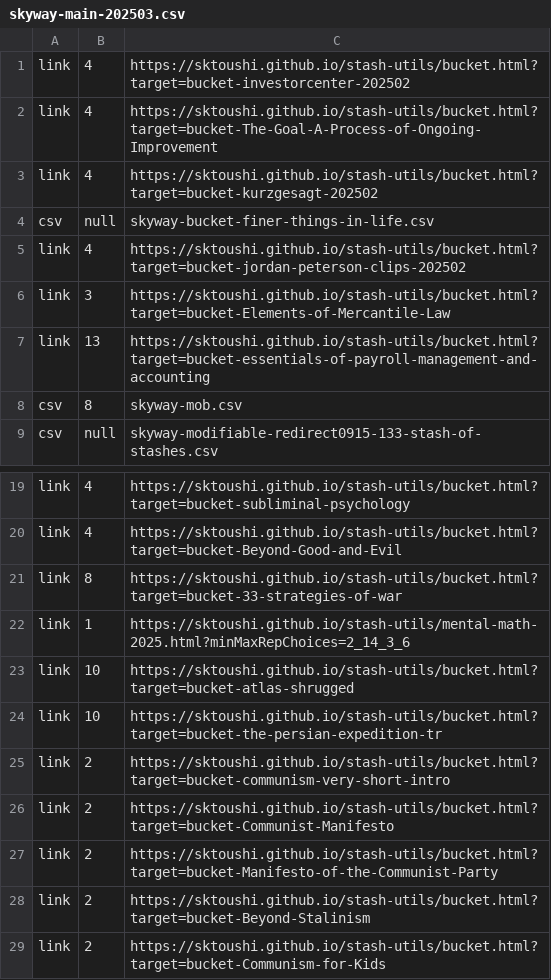
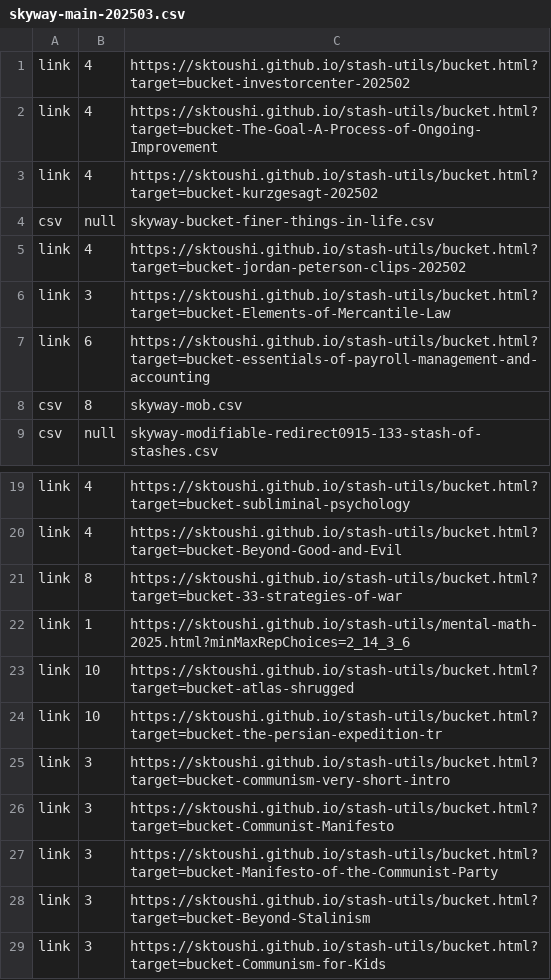
Before and after one commit to sktoushi/stash-utils, a CSV file: skyway-main-202503.csv, drawn as a sheet; only a part is shown, gaps mark what is left out.

Commit message:
Update skyway-main-202503.csv

```diff
--- a/skyway-main-202503.csv
+++ b/skyway-main-202503.csv
@@ -6,3 +6,3 @@ link,4,https://sktoushi.github.io/stash-utils/bucket.html?target=bucket-jordan-p
 link,3,https://sktoushi.github.io/stash-utils/bucket.html?target=bucket-Elements-of-Mercantile-Law
-link,13,https://sktoushi.github.io/stash-utils/bucket.html?target=bucket-essentials-of-payroll-management-and-accounting
+link,6,https://sktoushi.github.io/stash-utils/bucket.html?target=bucket-essentials-of-payroll-management-and-accounting
 csv,8,skyway-mob.csv
@@ -24,6 +24,6 @@ link,10,https://sktoushi.github.io/stash-utils/bucket.html?target=bucket-atlas-s
 link,10,https://sktoushi.github.io/stash-utils/bucket.html?target=bucket-the-persian-expedition-tr
-link,2,https://sktoushi.github.io/stash-utils/bucket.html?target=bucket-communism-very-short-intro
-link,2,https://sktoushi.github.io/stash-utils/bucket.html?target=bucket-Communist-Manifesto
-link,2,https://sktoushi.github.io/stash-utils/bucket.html?target=bucket-Manifesto-of-the-Communist-Party
-link,2,https://sktoushi.github.io/stash-utils/bucket.html?target=bucket-Beyond-Stalinism
-link,2,https://sktoushi.github.io/stash-utils/bucket.html?target=bucket-Communism-for-Kids
+link,3,https://sktoushi.github.io/stash-utils/bucket.html?target=bucket-communism-very-short-intro
+link,3,https://sktoushi.github.io/stash-utils/bucket.html?target=bucket-Communist-Manifesto
+link,3,https://sktoushi.github.io/stash-utils/bucket.html?target=bucket-Manifesto-of-the-Communist-Party
+link,3,https://sktoushi.github.io/stash-utils/bucket.html?target=bucket-Beyond-Stalinism
+link,3,https://sktoushi.github.io/stash-utils/bucket.html?target=bucket-Communism-for-Kids
```
